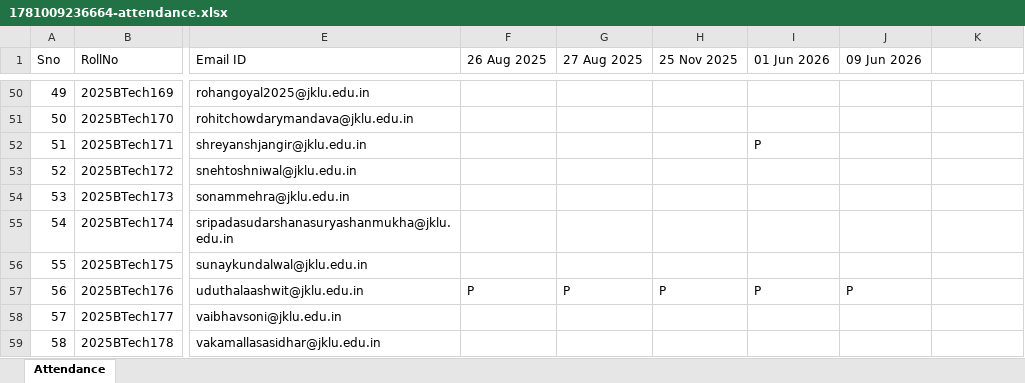
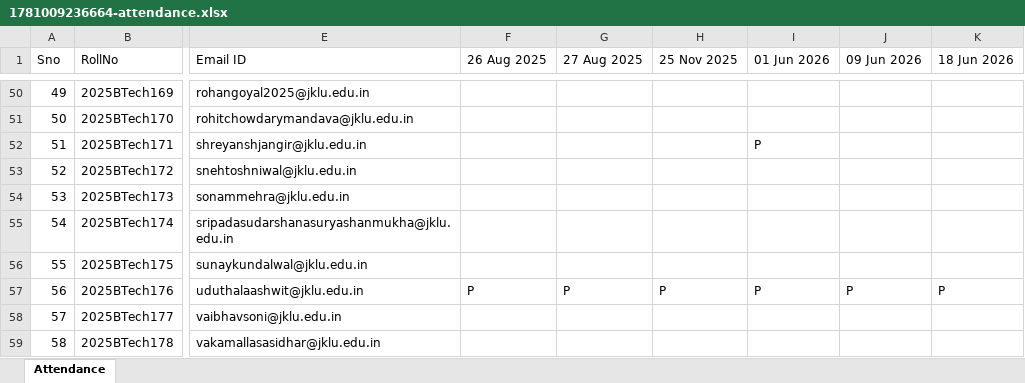
Before and after one commit to Ashwit143/AttendanceTaker, an Excel workbook: uploads/1781009236664-attendance.xlsx, sheet Attendance, drawn as a sheet; only a part is shown, gaps mark what is left out; values as stored, in another font and other column widths than the file's, no borders; the diff names each change by its address in the sheet, - before the commit and + after, or states it on an @@ line.

Commit message:
Debug attendance flow and fix minor issues

```diff
--- a/uploads/1781009236664-attendance.xlsx (sheet Attendance)
+++ b/uploads/1781009236664-attendance.xlsx (sheet Attendance)
-K1: (empty)
+K1: 18 Jun 2026
-K57 (18 Jun 2026): (empty)
+K57 (18 Jun 2026): P
```
Also changed, not shown: 4 other files.
